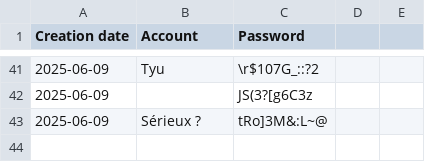
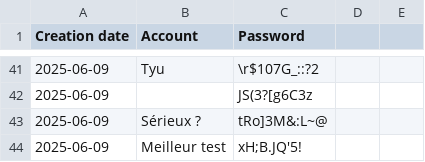
Before and after one commit to sevak-k-ian/MiniChallenges, a CSV file: daily_python_projects_substack/password_generator_save/passwords.csv, drawn as a sheet; only a part is shown, gaps mark what is left out.

Commit message:
Created Google Sheet toolbox to manipulate data from a gsheet via Google API + implemented saving to gSheet generated password feature

```diff
--- a/daily_python_projects_substack/password_generator_save/passwords.csv
+++ b/daily_python_projects_substack/password_generator_save/passwords.csv
@@ -43 +43,2 @@ Creation date,Account,Password
 2025-06-09,Sérieux ?,tRo]3M&:L~@
+2025-06-09,Meilleur test,xH;B.JQ'5!
```
Also changed, not shown: 4 other files.
